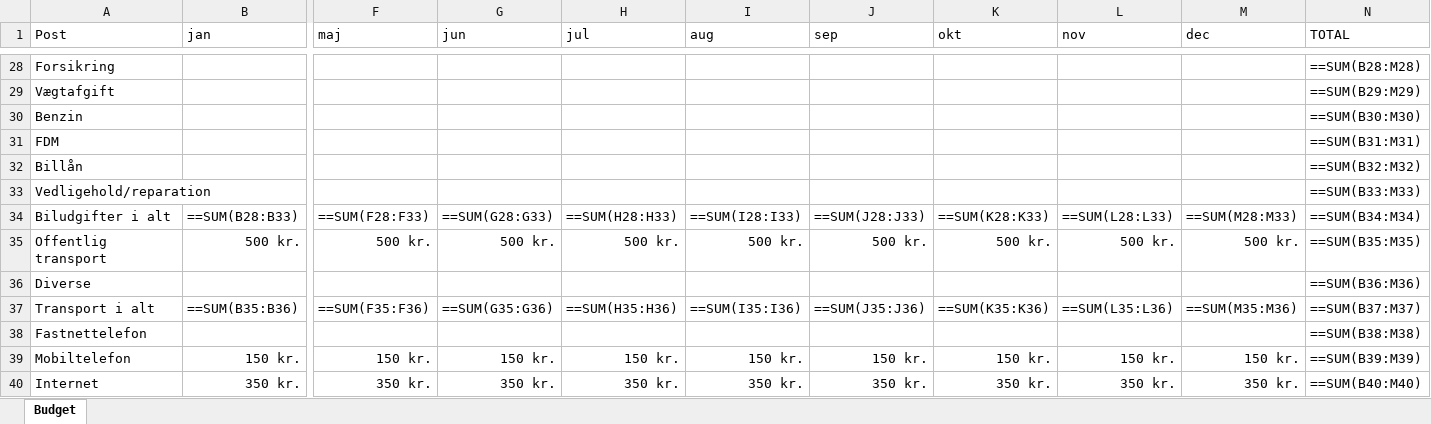
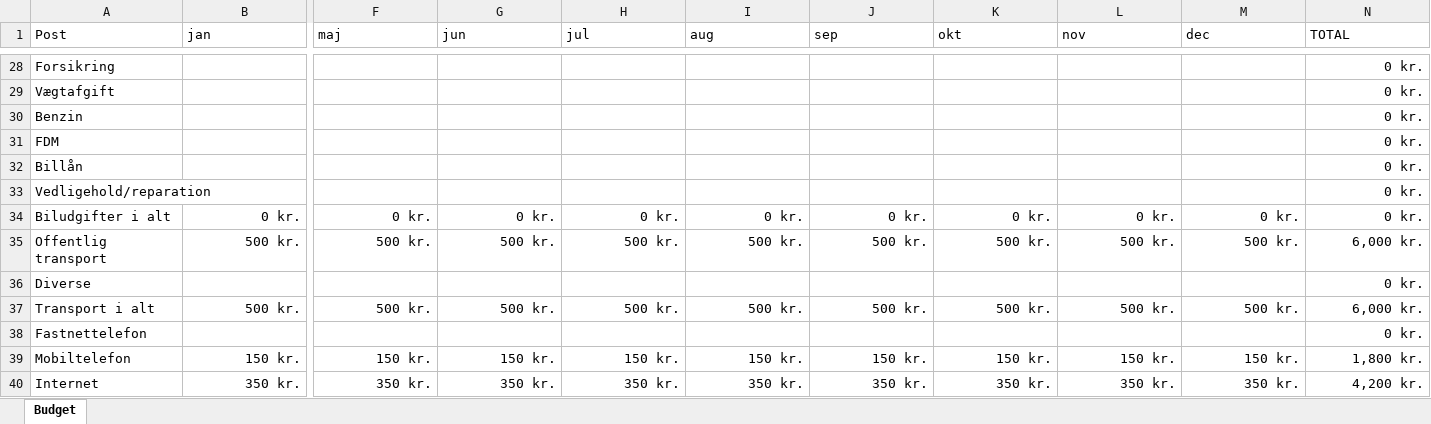
Before and after one commit to cphthomas/sem2.tepedu.dk, an Excel workbook: files/jonas_budget.xlsx, sheet Budget, drawn as a sheet; only a part is shown, gaps mark what is left out; values as stored, in another font and other column widths than the file's, no borders; formulas without a stored value are shown as written; removed rows and columns are numbered as before the commit, all else as after; rows hold the shown columns only; the diff covers the shown part only; the diff names each change by its address in the sheet, - before the commit and + after, or states it on an @@ line.

```diff
--- a/files/jonas_budget.xlsx (sheet Budget)
+++ b/files/jonas_budget.xlsx (sheet Budget)
-N28 (TOTAL): ==SUM(B28:M28)
+N28 (TOTAL): 0 kr.
-N29 (TOTAL): ==SUM(B29:M29)
+N29 (TOTAL): 0 kr.
-N30 (TOTAL): ==SUM(B30:M30)
+N30 (TOTAL): 0 kr.
-N31 (TOTAL): ==SUM(B31:M31)
+N31 (TOTAL): 0 kr.
-N32 (TOTAL): ==SUM(B32:M32)
+N32 (TOTAL): 0 kr.
-N33 (TOTAL): ==SUM(B33:M33)
+N33 (TOTAL): 0 kr.
-row 34: Biludgifter i alt | ==SUM(B28:B33) | ==SUM(F28:F33) | ==SUM(G28:G33) | ==SUM(H28:H33) | ==SUM(I28:I33) | ==SUM(J28:J33) | ==SUM(K28:K33) | ==SUM(L28:L33) | ==SUM(M28:M33) | ==SUM(B34:M34)
+row 34: Biludgifter i alt | 0 kr. | 0 kr. | 0 kr. | 0 kr. | 0 kr. | 0 kr. | 0 kr. | 0 kr. | 0 kr. | 0 kr.
-N35 (TOTAL): ==SUM(B35:M35)
+N35 (TOTAL): 6,000 kr.
-N36 (TOTAL): ==SUM(B36:M36)
+N36 (TOTAL): 0 kr.
-row 37: Transport i alt | ==SUM(B35:B36) | ==SUM(F35:F36) | ==SUM(G35:G36) | ==SUM(H35:H36) | ==SUM(I35:I36) | ==SUM(J35:J36) | ==SUM(K35:K36) | ==SUM(L35:L36) | ==SUM(M35:M36) | ==SUM(B37:M37)
+row 37: Transport i alt | 500 kr. | 500 kr. | 500 kr. | 500 kr. | 500 kr. | 500 kr. | 500 kr. | 500 kr. | 500 kr. | 6,000 kr.
-N38 (TOTAL): ==SUM(B38:M38)
+N38 (TOTAL): 0 kr.
-N39 (TOTAL): ==SUM(B39:M39)
+N39 (TOTAL): 1,800 kr.
-N40 (TOTAL): ==SUM(B40:M40)
+N40 (TOTAL): 4,200 kr.
```
Also changed, not shown: 5 added rows, 5 removed rows and 38 edited cells elsewhere in this sheet, files/camilla_henrik_budget.xlsx, files/camilla_henrik_ugift.xlsx, 7 other files.
